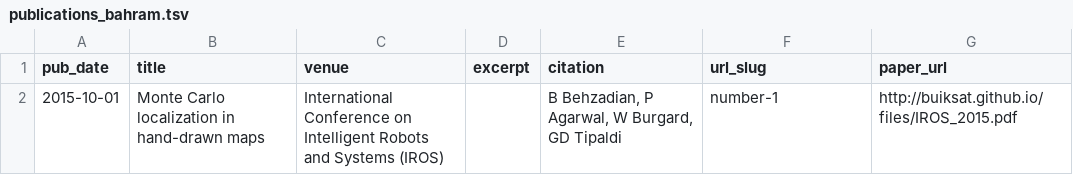
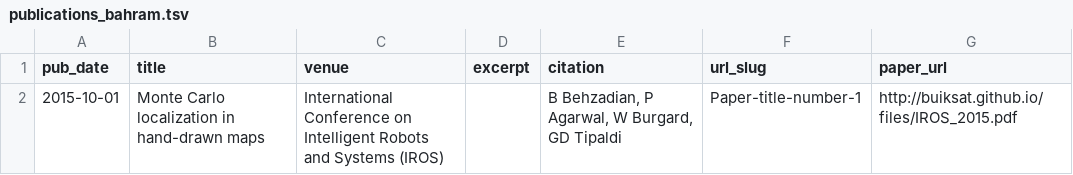
Before and after one commit to buiksat/buiksat.github.io, a TSV file: markdown_generator/publications_bahram.tsv, drawn as a sheet.

```diff
--- a/markdown_generator/publications_bahram.tsv
+++ b/markdown_generator/publications_bahram.tsv
@@ -1,2 +1,2 @@
 pub_date	title	venue	excerpt	citation	url_slug	paper_url
-2015-10-01	Monte Carlo localization in hand-drawn maps	International Conference on Intelligent Robots and Systems (IROS)		B Behzadian, P Agarwal, W Burgard, GD Tipaldi 	number-1	http://buiksat.github.io/files/IROS_2015.pdf
+2015-10-01	Monte Carlo localization in hand-drawn maps	International Conference on Intelligent Robots and Systems (IROS)		B Behzadian, P Agarwal, W Burgard, GD Tipaldi 	Paper-title-number-1	http://buiksat.github.io/files/IROS_2015.pdf
```
Also changed, not shown: 8 other files.
